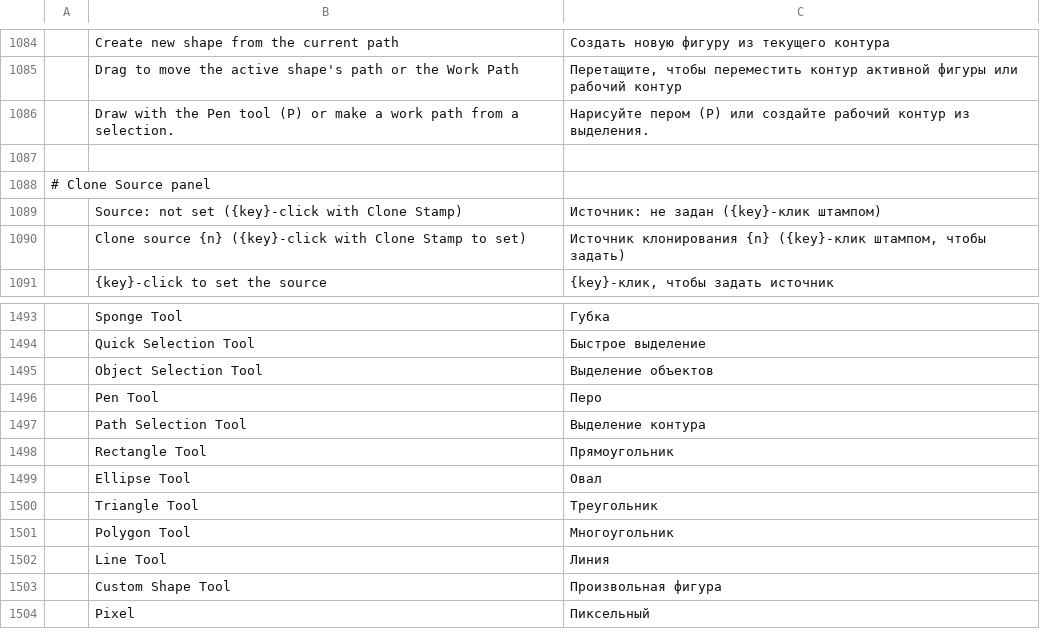
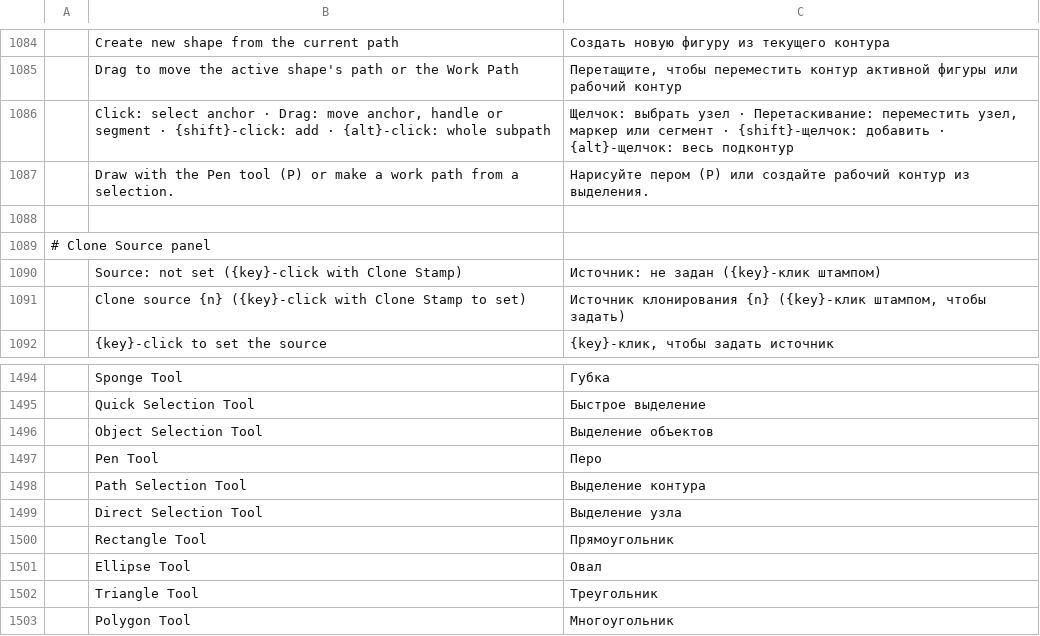
Before and after one commit to 0x6Ason/photocraft, a TSV file: crates/ui-egui/src/i18n/ru.tsv, drawn as a sheet; only a part is shown, gaps mark what is left out; the shorter side is filled out with more unchanged rows.

```diff
--- a/crates/ui-egui/src/i18n/ru.tsv
+++ b/crates/ui-egui/src/i18n/ru.tsv
@@ -1085,2 +1085,3 @@
 	Drag to move the active shape's path or the Work Path	Перетащите, чтобы переместить контур активной фигуры или рабочий контур
+	Click: select anchor · Drag: move anchor, handle or segment · {shift}-click: add · {alt}-click: whole subpath	Щелчок: выбрать узел · Перетаскивание: переместить узел, маркер или сегмент · {shift}-щелчок: добавить · {alt}-щелчок: весь подконтур
 	Draw with the Pen tool (P) or make a work path from a selection.	Нарисуйте пером (P) или создайте рабочий контур из выделения.
@@ -1497,2 +1498,3 @@
 	Path Selection Tool	Выделение контура
+	Direct Selection Tool	Выделение узла
 	Rectangle Tool	Прямоугольник
```
Also changed, not shown: crates/ui-egui/src/i18n/de.tsv, crates/ui-egui/src/i18n/fr.tsv, 29 other files.
